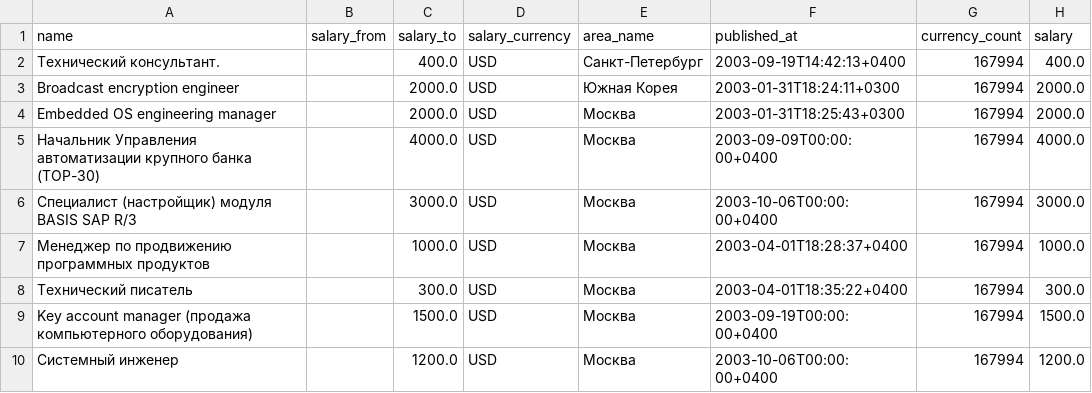
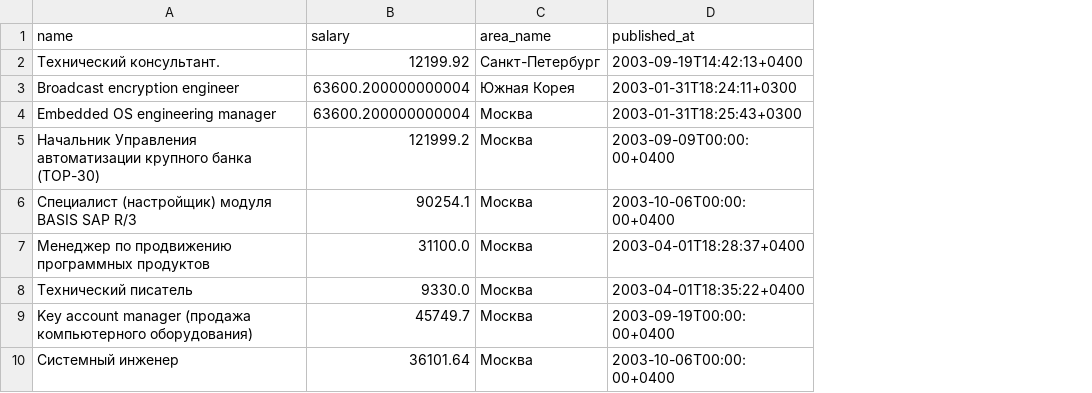
Before and after one commit to jurmaev/python2_2, a CSV file: salary_info.csv, drawn as a sheet; only a part is shown; removed rows and columns are numbered as before the commit, all else as after; the diff names each change by its address in the sheet, - before the commit and + after, or states it on an @@ line.

```diff
--- a/salary_info.csv
+++ b/salary_info.csv
-column B (salary_from), empty
-column C (salary_to), rows 2-10: 400.0 | 2000.0 | 2000.0 | 4000.0 | 3000.0 | 1000.0 | 300.0 | 1500.0 | 1200.0
-column D (salary_currency), rows 2-10: all USD
+column B (salary), rows 2-10: 12199.92 | 63600.200000000004 | 63600.200000000004 | 121999.2 | 90254.1 | 31100.0 | 9330.0 | 45749.7 | 36101.64
-column G (currency_count), rows 2-10: all 167994
-column H (salary), rows 2-10: 400.0 | 2000.0 | 2000.0 | 4000.0 | 3000.0 | 1000.0 | 300.0 | 1500.0 | 1200.0
```
Also changed, not shown: 1 other file.
